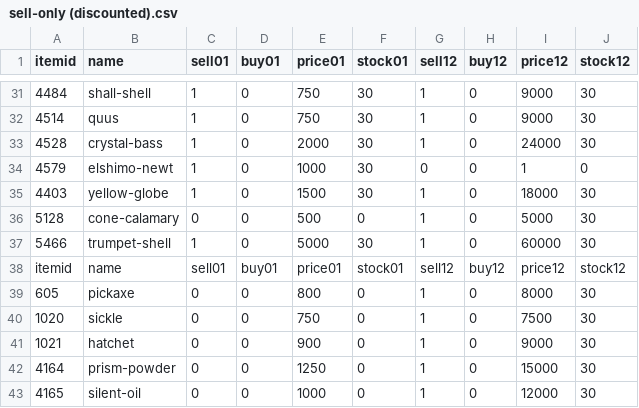
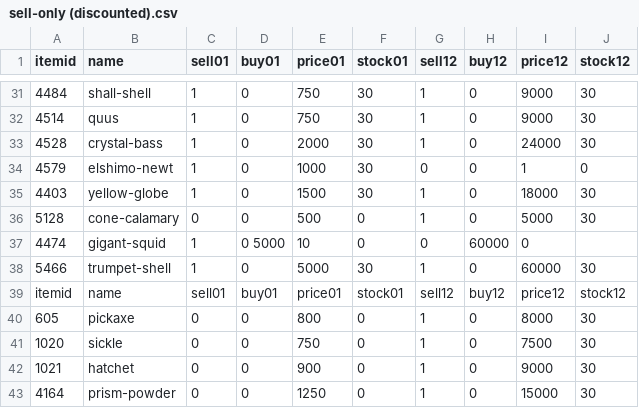
Before and after one commit to Demiurge-XI/feedback-and-info, a CSV file: AH List/sell-only (discounted).csv, drawn as a sheet; only a part is shown, gaps mark what is left out; the shorter side is filled out with more unchanged rows; the diff names each change by its address in the sheet, - before the commit and + after, or states it on an @@ line.

Commit message:
Add Gigant Squid to AH list

```diff
--- a/AH List/sell-only (discounted).csv
+++ b/AH List/sell-only (discounted).csv
+row 37: 4474 | gigant-squid | 1 | 0 5000 | 10 | 0 | 0 | 60000 | 0
```
Also changed, not shown: AH List/sell-only.csv.
